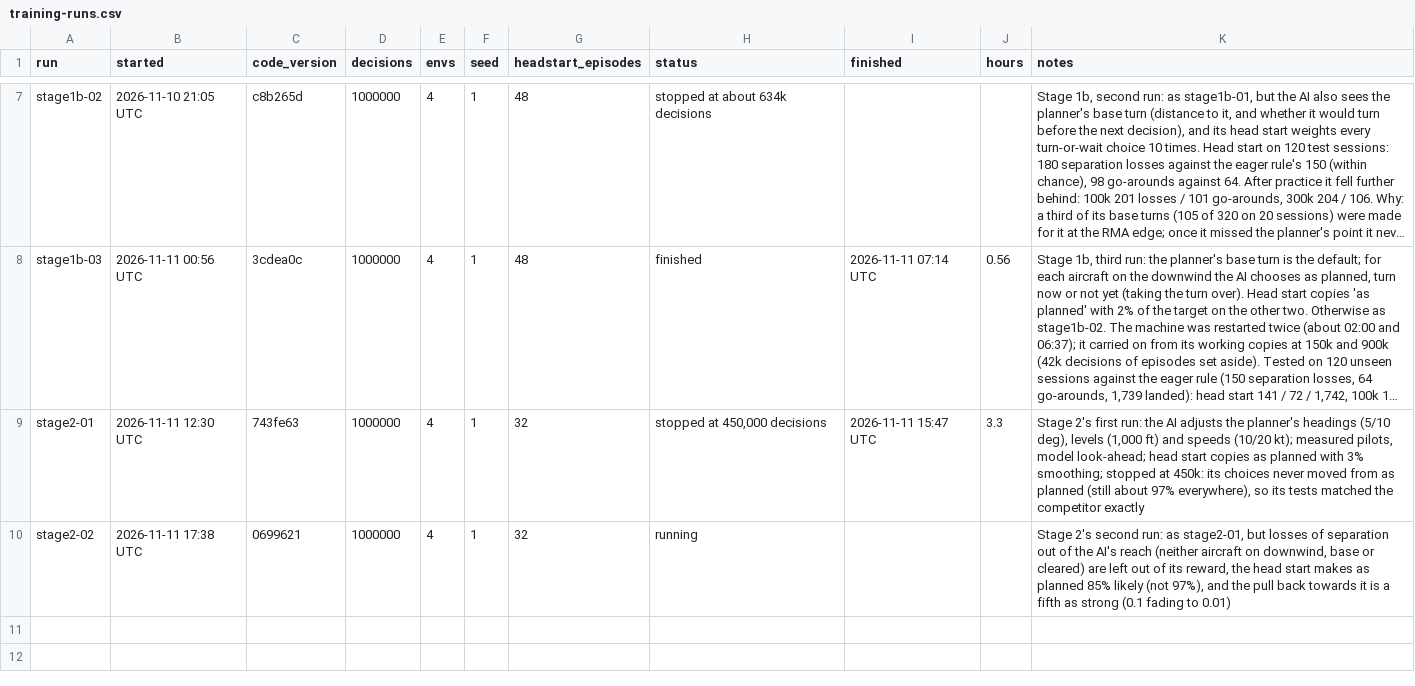
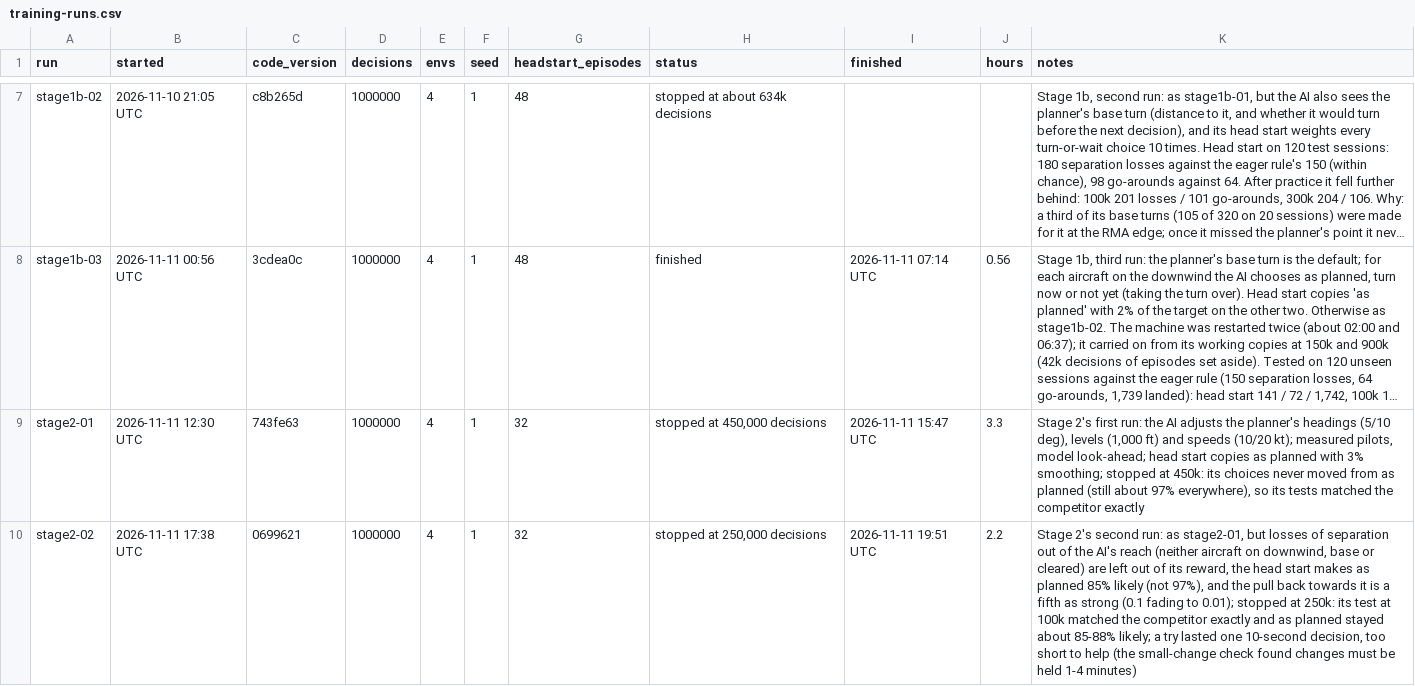
Before and after one commit to JamesLeCuirot/ai-approach-controller, a CSV file: diary/training-runs.csv, drawn as a sheet; only a part is shown, gaps mark what is left out; long unchanged cells end in …; the diff names each change by its address in the sheet, - before the commit and + after, or states it on an @@ line.

```diff
--- a/diary/training-runs.csv
+++ b/diary/training-runs.csv
-H10 (status): running
+H10 (status): stopped at 250,000 decisions
-I10 (finished): (empty)
+I10 (finished): 2026-11-11 19:51 UTC
-J10 (hours): (empty)
+J10 (hours): 2.2
-K10 (notes): …fading to 0.01)
+K10 (notes): …fading to 0.01); stopped at 250k: its test at 100k matched the competitor exactly and as planned stayed about 85-88% likely; a try lasted one 10-second decision, too short to help (the small-change check found changes must be held 1-4 minutes)
```
Also changed, not shown: 9 other files.
